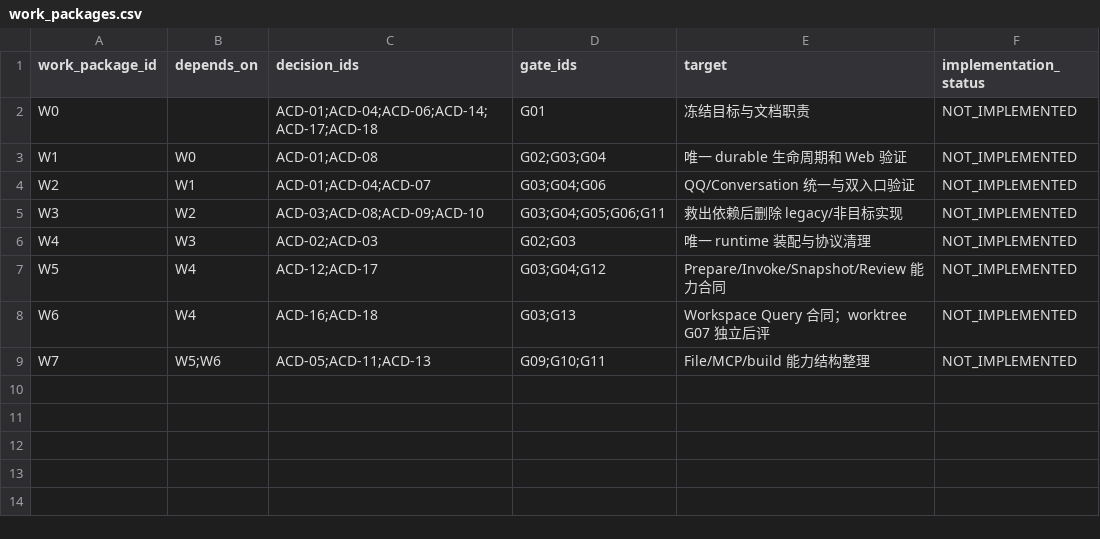
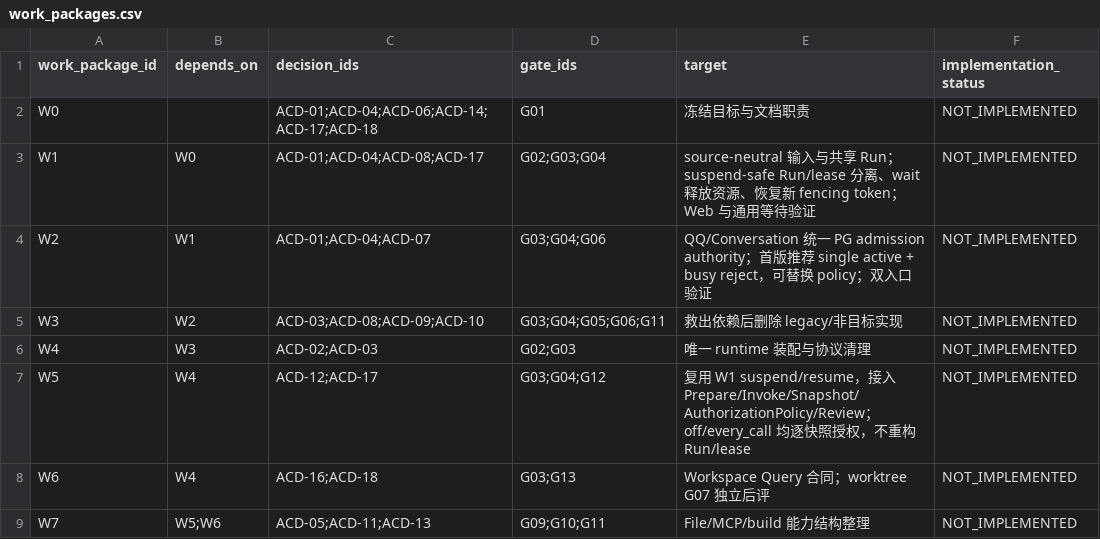
Before and after one commit to k1po9/HpAgent, a CSV file: artifacts/architecture-audit/phase2_2/work_packages.csv, drawn as a sheet.

```diff
--- a/artifacts/architecture-audit/phase2_2/work_packages.csv
+++ b/artifacts/architecture-audit/phase2_2/work_packages.csv
@@ -2,7 +2,7 @@
 W0,,ACD-01;ACD-04;ACD-06;ACD-14;ACD-17;ACD-18,G01,冻结目标与文档职责,NOT_IMPLEMENTED
-W1,W0,ACD-01;ACD-08,G02;G03;G04,唯一 durable 生命周期和 Web 验证,NOT_IMPLEMENTED
-W2,W1,ACD-01;ACD-04;ACD-07,G03;G04;G06,QQ/Conversation 统一与双入口验证,NOT_IMPLEMENTED
+W1,W0,ACD-01;ACD-04;ACD-08;ACD-17,G02;G03;G04,source-neutral 输入与共享 Run；suspend-safe Run/lease 分离、wait 释放资源、恢复新 fencing token；Web 与通用等待验证,NOT_IMPLEMENTED
+W2,W1,ACD-01;ACD-04;ACD-07,G03;G04;G06,QQ/Conversation 统一 PG admission authority；首版推荐 single active + busy reject，可替换 policy；双入口验证,NOT_IMPLEMENTED
 W3,W2,ACD-03;ACD-08;ACD-09;ACD-10,G03;G04;G05;G06;G11,救出依赖后删除 legacy/非目标实现,NOT_IMPLEMENTED
 W4,W3,ACD-02;ACD-03,G02;G03,唯一 runtime 装配与协议清理,NOT_IMPLEMENTED
-W5,W4,ACD-12;ACD-17,G03;G04;G12,Prepare/Invoke/Snapshot/Review 能力合同,NOT_IMPLEMENTED
+W5,W4,ACD-12;ACD-17,G03;G04;G12,复用 W1 suspend/resume，接入 Prepare/Invoke/Snapshot/AuthorizationPolicy/Review；off/every_call 均逐快照授权，不重构 Run/lease,NOT_IMPLEMENTED
 W6,W4,ACD-16;ACD-18,G03;G13,Workspace Query 合同；worktree G07 独立后评,NOT_IMPLEMENTED
```
Also changed, not shown: artifacts/architecture-audit/phase2_2/decision_register.csv, artifacts/architecture-audit/phase2_2/evidence_register.csv, 13 other files.
